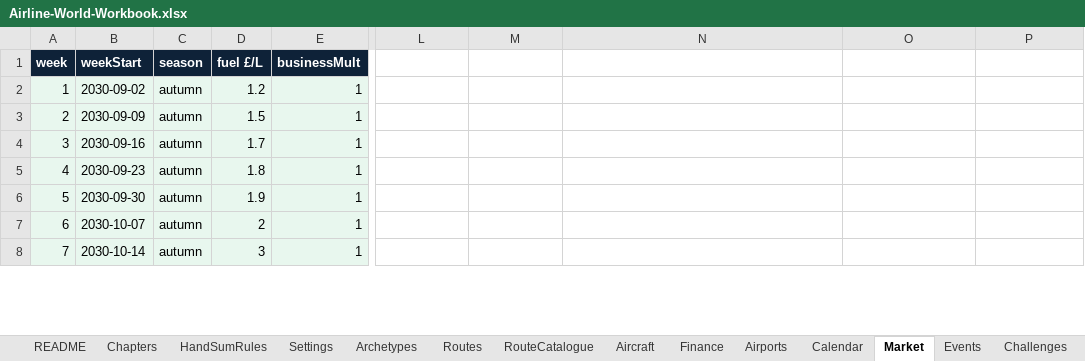
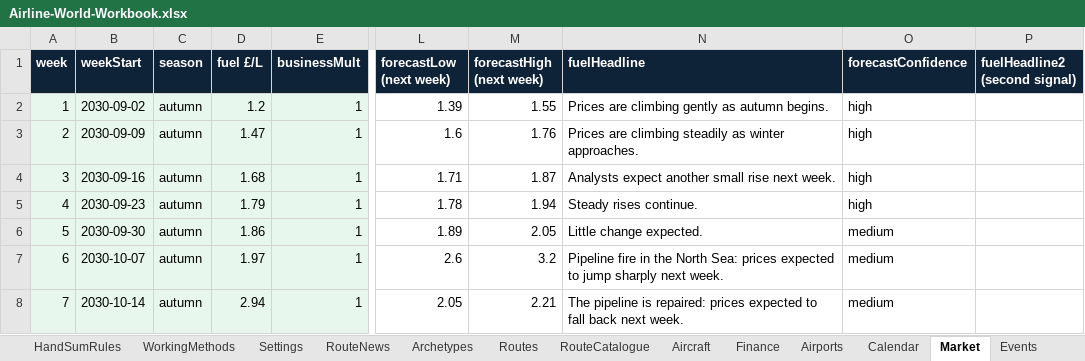
Before and after one commit to bertieharris2-cpu/Airline-Simulator-Maths-Game, an Excel workbook: data/Airline-World-Workbook.xlsx, sheet Market, drawn as a sheet; only a part is shown, gaps mark what is left out; values as stored, in another font and other column widths than the file's, no borders; the diff covers the shown part only; the diff names each change by its address in the sheet, - before the commit and + after, or states it on an @@ line.

```diff
--- a/data/Airline-World-Workbook.xlsx (sheet Market)
+++ b/data/Airline-World-Workbook.xlsx (sheet Market)
+sheet tab: WorkingMethods
+sheet tab: RouteNews
-L1: (empty)
+L1: forecastLow (next week)
-L1:P1 fill: none
+L1:P1 fill: #0E2238
-M1: (empty)
+M1: forecastHigh (next week)
-N1: (empty)
+N1: fuelHeadline
-O1: (empty)
+O1: forecastConfidence
-P1: (empty)
+P1: fuelHeadline2 (second signal)
-L2 (forecastLow (next week)): (empty)
+L2 (forecastLow (next week)): 1.39
-M2 (forecastHigh (next week)): (empty)
+M2 (forecastHigh (next week)): 1.55
-N2 (fuelHeadline): (empty)
+N2 (fuelHeadline): Prices are climbing gently as autumn begins.
-O2:O5 (forecastConfidence): (empty)
+O2:O5 (forecastConfidence): high
-D3 (fuel £/L): 1.5
+D3 (fuel £/L): 1.47
-L3 (forecastLow (next week)): (empty)
+L3 (forecastLow (next week)): 1.6
-M3 (forecastHigh (next week)): (empty)
+M3 (forecastHigh (next week)): 1.76
-N3 (fuelHeadline): (empty)
+N3 (fuelHeadline): Prices are climbing steadily as winter approaches.
-D4 (fuel £/L): 1.7
+D4 (fuel £/L): 1.68
-L4 (forecastLow (next week)): (empty)
+L4 (forecastLow (next week)): 1.71
-M4 (forecastHigh (next week)): (empty)
+M4 (forecastHigh (next week)): 1.87
-N4 (fuelHeadline): (empty)
+N4 (fuelHeadline): Analysts expect another small rise next week.
-D5 (fuel £/L): 1.8
+D5 (fuel £/L): 1.79
-L5 (forecastLow (next week)): (empty)
+L5 (forecastLow (next week)): 1.78
-M5 (forecastHigh (next week)): (empty)
+M5 (forecastHigh (next week)): 1.94
-N5 (fuelHeadline): (empty)
+N5 (fuelHeadline): Steady rises continue.
-D6 (fuel £/L): 1.9
+D6 (fuel £/L): 1.86
-L6 (forecastLow (next week)): (empty)
+L6 (forecastLow (next week)): 1.89
-M6 (forecastHigh (next week)): (empty)
+M6 (forecastHigh (next week)): 2.05
-N6 (fuelHeadline): (empty)
+N6 (fuelHeadline): Little change expected.
-O6:O8 (forecastConfidence): (empty)
+O6:O8 (forecastConfidence): medium
-D7 (fuel £/L): 2
+D7 (fuel £/L): 1.97
-L7 (forecastLow (next week)): (empty)
+L7 (forecastLow (next week)): 2.6
-M7 (forecastHigh (next week)): (empty)
+M7 (forecastHigh (next week)): 3.2
-N7 (fuelHeadline): (empty)
+N7 (fuelHeadline): Pipeline fire in the North Sea: prices expected to jump sharply next week.
-D8 (fuel £/L): 3
+D8 (fuel £/L): 2.94
-L8 (forecastLow (next week)): (empty)
+L8 (forecastLow (next week)): 2.05
-M8 (forecastHigh (next week)): (empty)
+M8 (forecastHigh (next week)): 2.21
-N8 (fuelHeadline): (empty)
+N8 (fuelHeadline): The pipeline is repaired: prices expected to fall back next week.
```
Also changed, not shown: 53 edited cells elsewhere in this sheet, sheet Settings, sheet Calendar, sheet Aircraft, sheet README, other sheet tabs, 6 other files.
